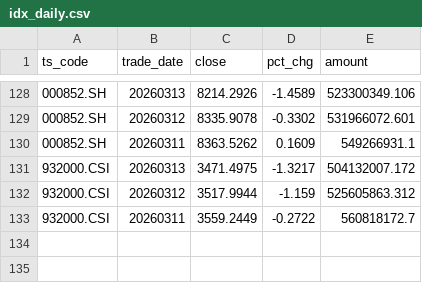
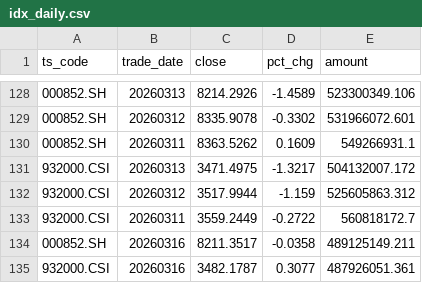
Before and after one commit to byihuang-max/spread-dashboard, a CSV file: env_fit/cb_env/idx_daily.csv, drawn as a sheet; only a part is shown, gaps mark what is left out.

```diff
--- a/env_fit/cb_env/idx_daily.csv
+++ b/env_fit/cb_env/idx_daily.csv
@@ -133 +133,3 @@ ts_code,trade_date,close,pct_chg,amount
 932000.CSI,20260311,3559.2449,-0.2722,560818172.7
+000852.SH,20260316,8211.3517,-0.0358,489125149.211
+932000.CSI,20260316,3482.1787,0.3077,487926051.361
```
Also changed, not shown: env_fit/cb_env/cb_basic.csv, env_fit/commodity_cta/mod1_cta_env.csv, 44 other files.
